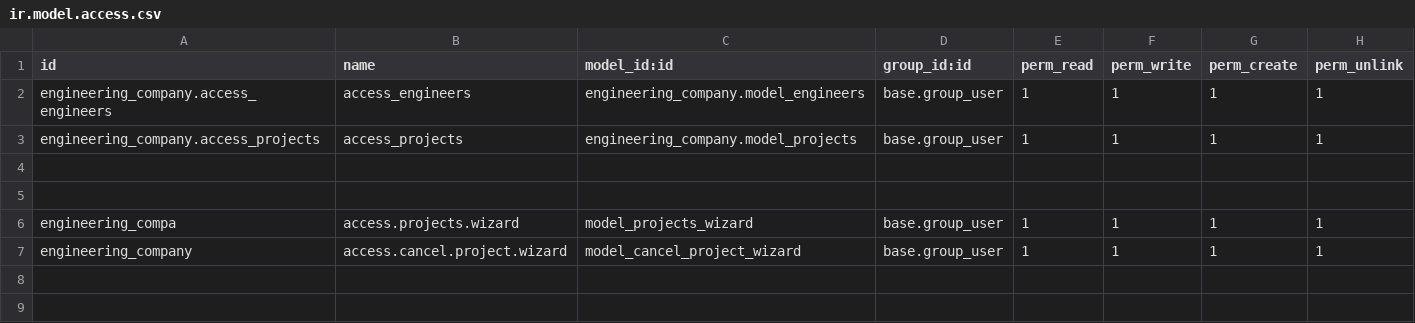
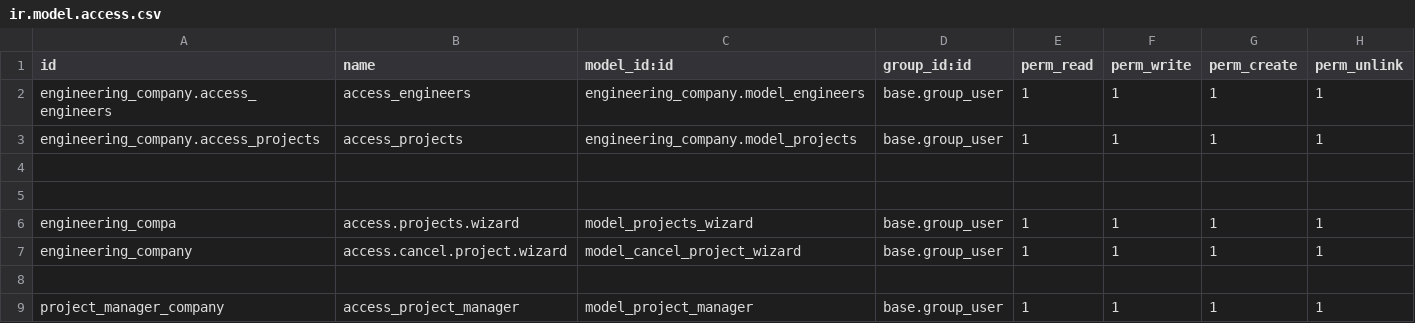
Before and after one commit to magdi-abdelmonem/engineering_company_odoo, a CSV file: security/ir.model.access.csv, drawn as a sheet; the diff names each change by its address in the sheet, - before the commit and + after, or states it on an @@ line.

Commit message:
add project manager department and some updates

```diff
--- a/security/ir.model.access.csv
+++ b/security/ir.model.access.csv
+row 8: (empty)
+row 9: project_manager_company | access_project_manager | model_project_manager | base.group_user | 1 | 1 | 1 | 1
```
Also changed, not shown: 9 other files.
